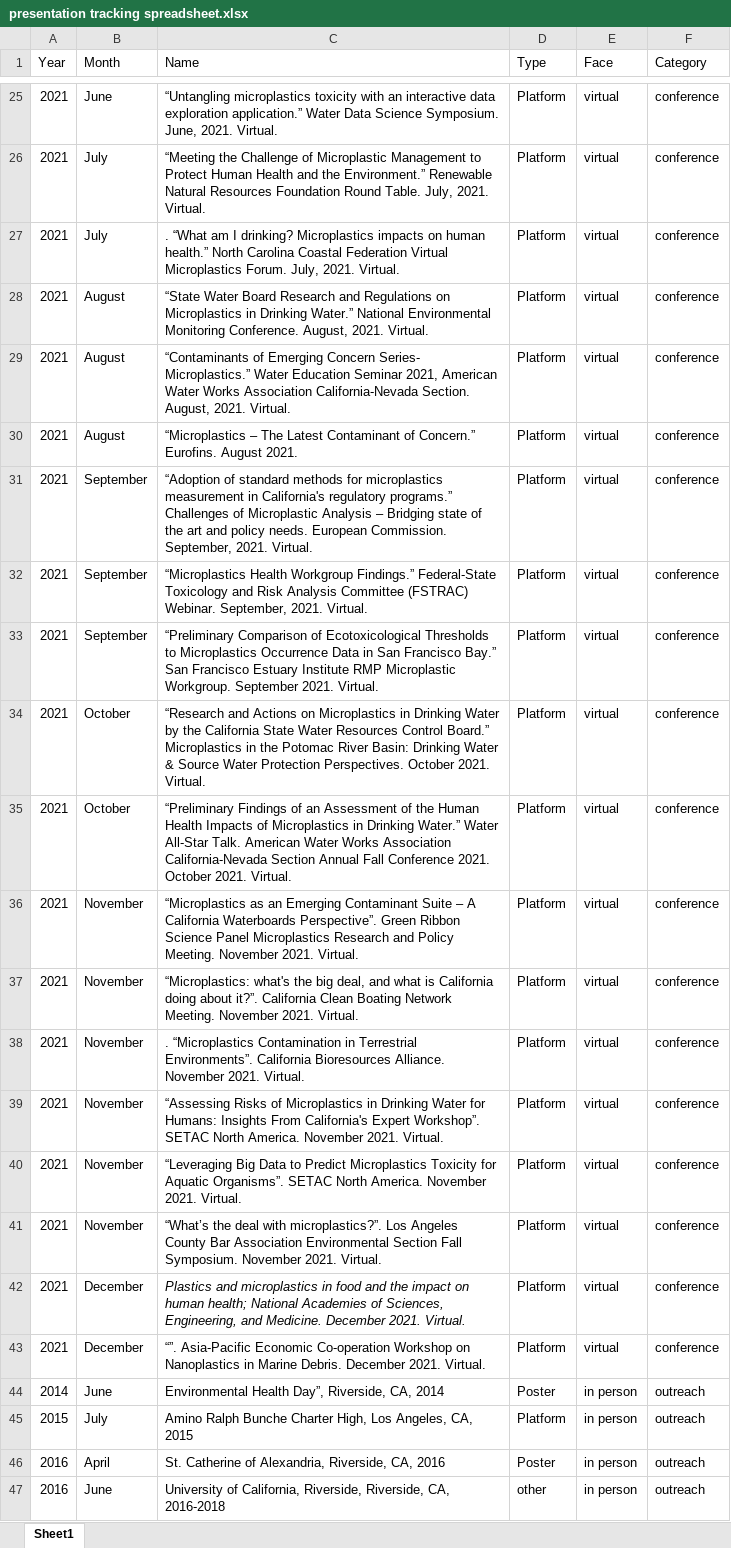
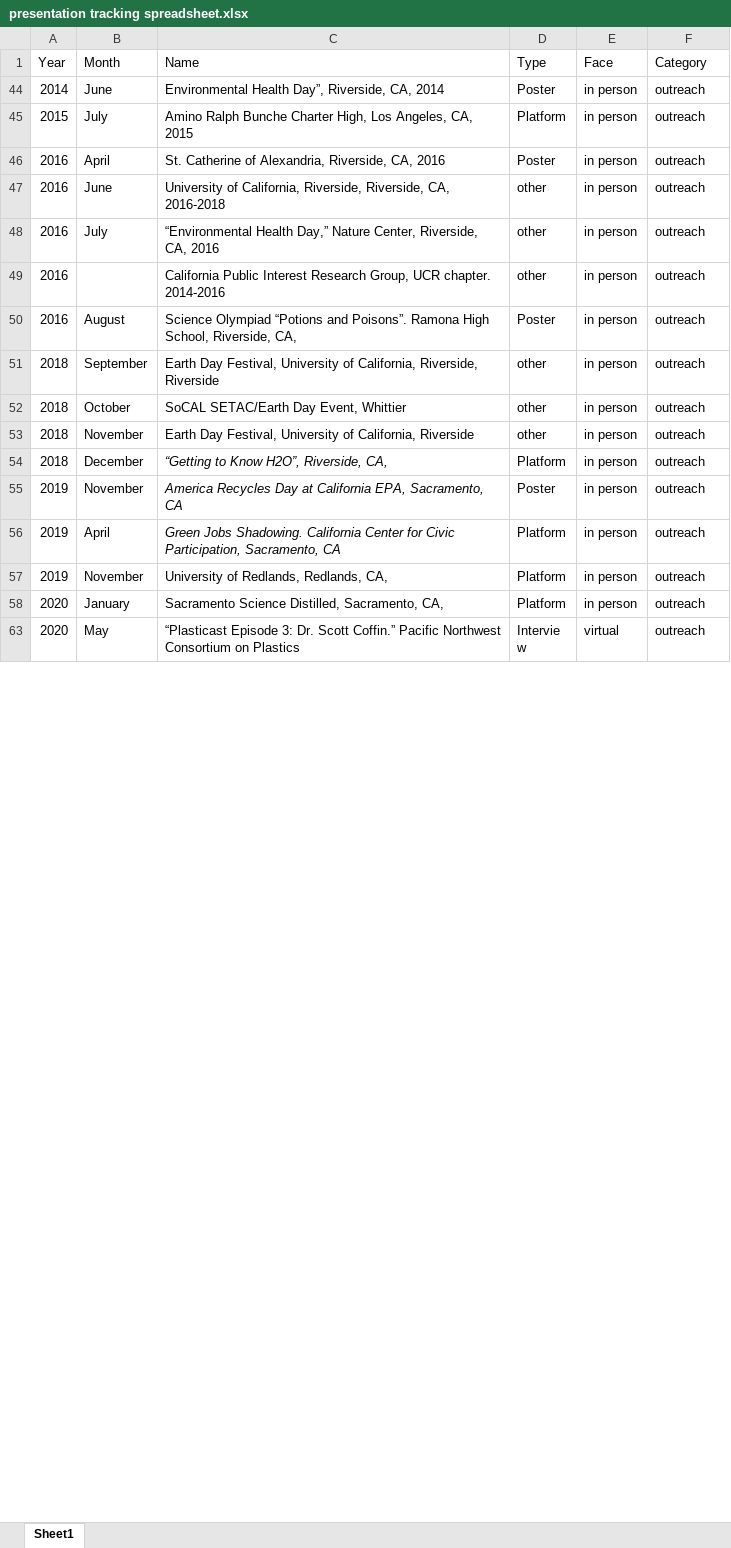
Before and after one commit to ScottCoffin/scottcoffin.github.io, an Excel workbook: assets/data/presentation tracking spreadsheet.xlsx, sheet Sheet1, drawn as a sheet; only a part is shown, gaps mark what is left out; the shorter side is filled out with more unchanged rows; values as stored, in another font and other column widths than the file's, no borders; table styles not drawn; removed rows and columns are numbered as before the commit, all else as after; the diff covers the shown part only; the diff names each change by its address in the sheet, - before the commit and + after, or states it on an @@ line.

```diff
--- a/assets/data/presentation tracking spreadsheet.xlsx (sheet Sheet1)
+++ b/assets/data/presentation tracking spreadsheet.xlsx (sheet Sheet1)
@@ row 25 hidden: 2021 | June | “Untangling microplastics toxicity with an interactive data exploration application.” Water Data Science Symposium. June, 2021. Virtual. | Platform | virtual | conference @@
@@ row 26 hidden: 2021 | July | “Meeting the Challenge of Microplastic Management to Protect Human Health and the Environment.” Renewable Natural Resources Foundation Round Table. July, 2021. Virtual. | Platform | virtual | conference @@
@@ row 27 hidden: 2021 | July | . “What am I drinking? Microplastics impacts on human health.” North Carolina Coastal Federation Virtual Microplastics Forum. July, 2021. Virtual. | Platform | virtual | conference @@
@@ row 28 hidden: 2021 | August | “State Water Board Research and Regulations on Microplastics in Drinking Water.” National Environmental Monitoring Conference. August, 2021. Virtual. | Platform | virtual | conference @@
@@ row 29 hidden: 2021 | August | “Contaminants of Emerging Concern Series- Microplastics.” Water Education Seminar 2021, American Water Works Association California-Nevada Section. August, 2021. Virtual. | Platform | virtual | conference @@
@@ row 30 hidden: 2021 | August | “Microplastics – The Latest Contaminant of Concern.” Eurofins. August 2021. | Platform | virtual | conference @@
@@ row 31 hidden: 2021 | September | “Adoption of standard methods for microplastics measurement in California's regulatory programs.” Challenges of Microplastic Analysis – Bridging state of the art and policy needs. European Commission. September, 2021. Virtual. | Platform | virtual | conference @@
@@ row 32 hidden: 2021 | September | “Microplastics Health Workgroup Findings.” Federal-State Toxicology and Risk Analysis Committee (FSTRAC) Webinar. September, 2021. Virtual. | Platform | virtual | conference @@
@@ row 33 hidden: 2021 | September | “Preliminary Comparison of Ecotoxicological Thresholds to Microplastics Occurrence Data in San Francisco Bay.” San Francisco Estuary Institute RMP Microplastic Workgroup. September 2021. Virtual. | Platform | virtual | conference @@
@@ row 34 hidden: 2021 | October | “Research and Actions on Microplastics in Drinking Water by the California State Water Resources Control Board.” Microplastics in the Potomac River Basin: Drinking Water & Source Water Protection Perspectives. October 2021. Virtual. | Platform | virtual | conference @@
@@ row 35 hidden: 2021 | October | “Preliminary Findings of an Assessment of the Human Health Impacts of Microplastics in Drinking Water.” Water All-Star Talk. American Water Works Association California-Nevada Section Annual Fall Conference 2021. October 2021. Virtual. | Platform | virtual | conference @@
@@ row 36 hidden: 2021 | November | “Microplastics as an Emerging Contaminant Suite – A California Waterboards Perspective”. Green Ribbon Science Panel Microplastics Research and Policy Meeting. November 2021. Virtual. | Platform | virtual | conference @@
@@ row 37 hidden: 2021 | November | “Microplastics: what's the big deal, and what is California doing about it?”. California Clean Boating Network Meeting. November 2021. Virtual. | Platform | virtual | conference @@
@@ row 38 hidden: 2021 | November | . “Microplastics Contamination in Terrestrial Environments”. California Bioresources Alliance. November 2021. Virtual. | Platform | virtual | conference @@
@@ row 39 hidden: 2021 | November | “Assessing Risks of Microplastics in Drinking Water for Humans: Insights From California's Expert Workshop”. SETAC North America. November 2021. Virtual. | Platform | virtual | conference @@
@@ row 40 hidden: 2021 | November | “Leveraging Big Data to Predict Microplastics Toxicity for Aquatic Organisms”. SETAC North America. November 2021. Virtual. | Platform | virtual | conference @@
@@ row 41 hidden: 2021 | November | “What’s the deal with microplastics?”. Los Angeles County Bar Association Environmental Section Fall Symposium. November 2021. Virtual. | Platform | virtual | conference @@
@@ row 42 hidden: 2021 | December | Plastics and microplastics in food and the impact on human health; National Academies of Sciences, Engineering, and Medicine. December 2021. Virtual. | Platform | virtual | conference @@
@@ row 43 hidden: 2021 | December | “”. Asia-Pacific Economic Co-operation Workshop on Nanoplastics in Marine Debris. December 2021. Virtual. | Platform | virtual | conference @@
```
Also changed, not shown: 28 added rows, 1 removed row, 23 hidden or unhidden rows, 11 edited cells and cell formats elsewhere in this sheet, hidden cells, 5 other files.
